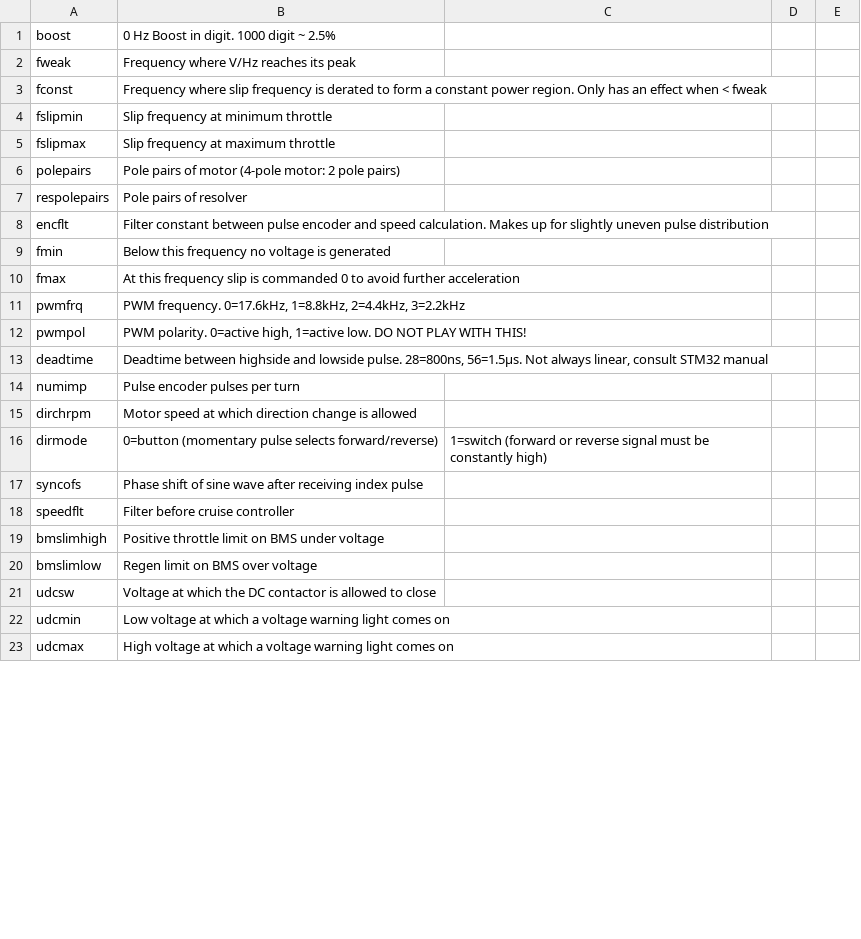
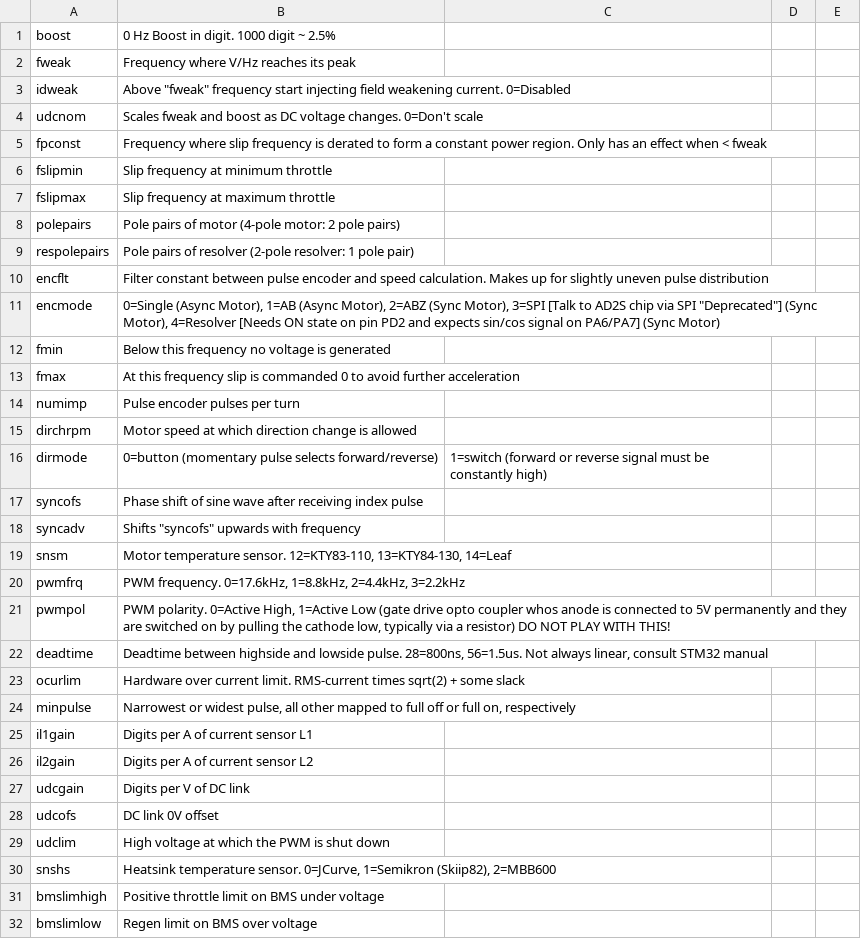
Before and after one commit to dimecho/Open-Inverter-WebInterface, a CSV file: Web/description.csv, drawn as a sheet; only a part is shown; the shorter side is filled out with more unchanged rows; removed rows and columns are numbered as before the commit, all else as after; the diff covers the shown part only; the diff names each change by its address in the sheet, - before the commit and + after, or states it on an @@ line.

```diff
--- a/Web/description.csv
+++ b/Web/description.csv
+row 3: idweak | Above "fweak" frequency start injecting field weakening current. 0=Disabled
+row 4: udcnom | Scales fweak and boost as DC voltage changes. 0=Don't scale
-A5: fconst
+A5: fpconst
-B9: Pole pairs of resolver
+B9: Pole pairs of resolver (2-pole resolver: 1 pole pair)
+row 11: encmode | 0=Single (Async Motor), 1=AB (Async Motor), 2=ABZ (Sync Motor), 3=SPI [Talk to AD2S chip via SPI "Deprecated"] (Sync Motor), 4=Resolver [Needs ON state on pin PD2 and expects sin/cos signal on PA6/PA7] (Sync Motor)
-row 12: pwmpol | PWM polarity. 0=active high, 1=active low. DO NOT PLAY WITH THIS!
-row 13: deadtime | Deadtime between highside and lowside pulse. 28=800ns, 56=1.5µs. Not always linear, consult STM32 manual
@@ row 18 moved to row 84: speedflt @@
+row 18: syncadv | Shifts "syncofs" upwards with frequency
@@ row 35 moved to row 19: snsm @@
@@ row 11 moved to row 20: pwmfrq @@
+row 21: pwmpol | PWM polarity. 0=Active High, 1=Active Low (gate drive opto coupler whos anode is connected to 5V permanently and they are switched on by pulling the cathode low, typically via a resistor) DO NOT PLAY WITH THIS!
+row 22: deadtime | Deadtime between highside and lowside pulse. 28=800ns, 56=1.5us. Not always linear, consult STM32 manual
@@ row 25 moved to row 23: ocurlim @@
@@ row 26 moved to row 24: minpulse @@
@@ row 27 moved to row 25: il1gain @@
@@ row 28 moved to row 26: il2gain @@
@@ row 29 moved to row 27: udcgain @@
+row 28: udcofs | DC link 0V offset
@@ row 24 moved to row 29: udclim @@
@@ row 34 moved to row 30: snshs @@
```
Also changed, not shown: 8 added rows, 2 removed rows, 4 moved rows and 1 edited cell elsewhere in this file, 50 other files.
